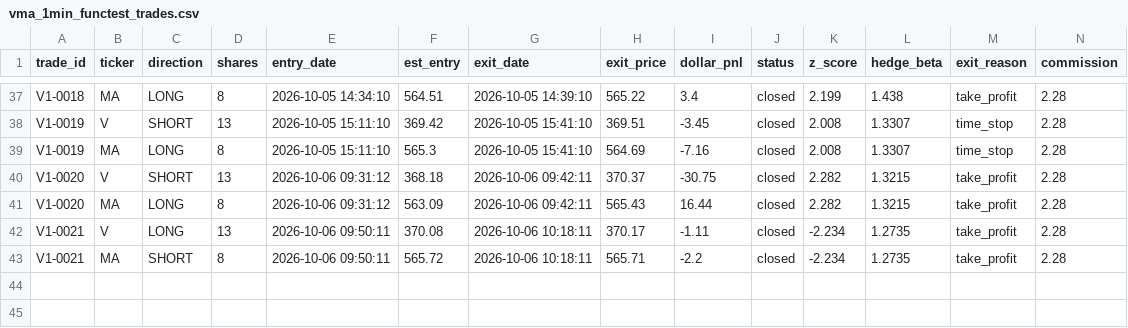
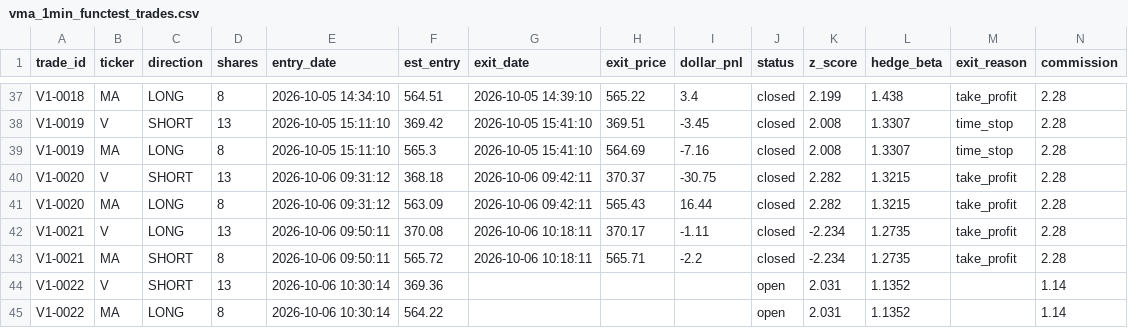
Before and after one commit to juayhiang/alphax-dashboard, a CSV file: data/vma_1min_functest_trades.csv, drawn as a sheet; only a part is shown, gaps mark what is left out.

Commit message:
Auto-sync VMA-FUNCTEST-1MIN 2026-10-06 22:30

```diff
--- a/data/vma_1min_functest_trades.csv
+++ b/data/vma_1min_functest_trades.csv
@@ -43 +43,3 @@ V1-0021,V,LONG,13,2026-10-06 09:50:11,370.08,2026-10-06 10:18:11,370.17,-1.11,cl
 V1-0021,MA,SHORT,8,2026-10-06 09:50:11,565.72,2026-10-06 10:18:11,565.71,-2.2,closed,-2.234,1.2735,take_profit,2.28
+V1-0022,V,SHORT,13,2026-10-06 10:30:14,369.36,,,,open,2.031,1.1352,,1.14
+V1-0022,MA,LONG,8,2026-10-06 10:30:14,564.22,,,,open,2.031,1.1352,,1.14
```
